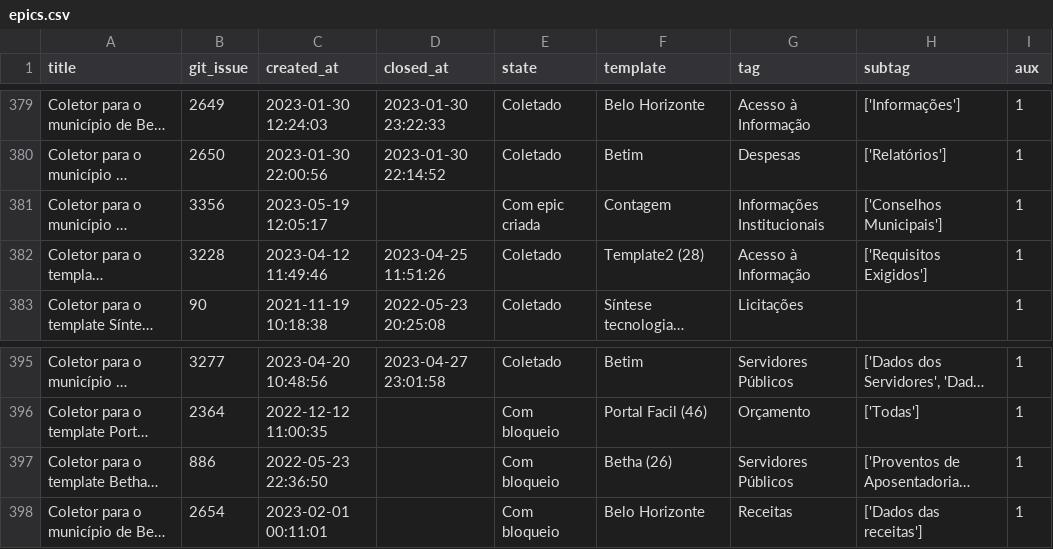
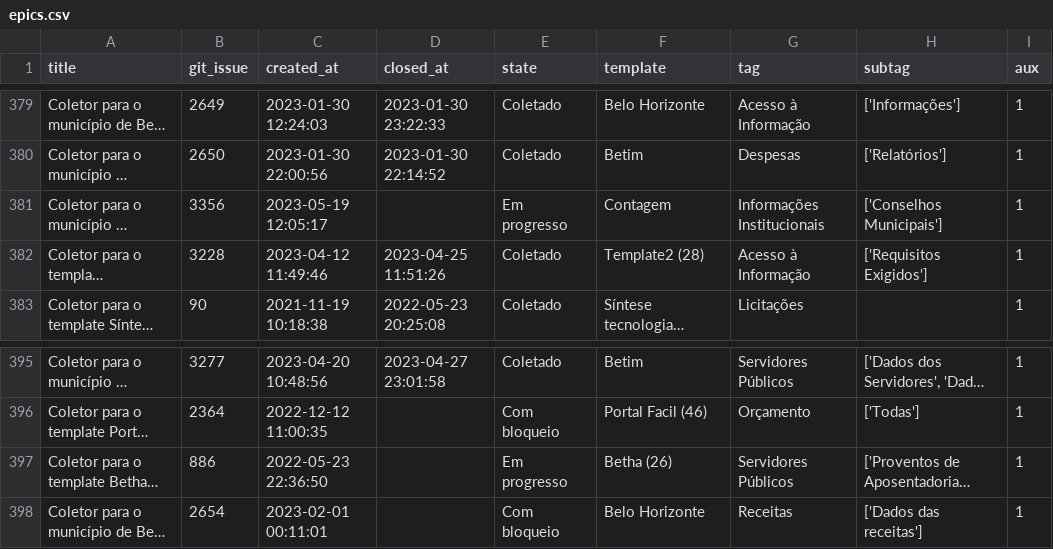
Before and after one commit to MPMG-DCC-UFMG/F01-gerenciamento, a CSV file: dashboard/data/epics.csv, drawn as a sheet; only a part is shown, gaps mark what is left out; long unchanged cells end in …; the diff covers the shown part only; the diff names each change by its address in the sheet, - before the commit and + after, or states it on an @@ line.

```diff
--- a/dashboard/data/epics.csv
+++ b/dashboard/data/epics.csv
-E381 (state): Com epic criada
+E381 (state): Em progresso
-E397 (state): Com bloqueio
+E397 (state): Em progresso
```
Also changed, not shown: 3 added rows, 1 removed row and 8 edited cells elsewhere in this file, dashboard/data/count_epics_month.csv, dashboard/data/count_epics_week.csv, 11 other files.
